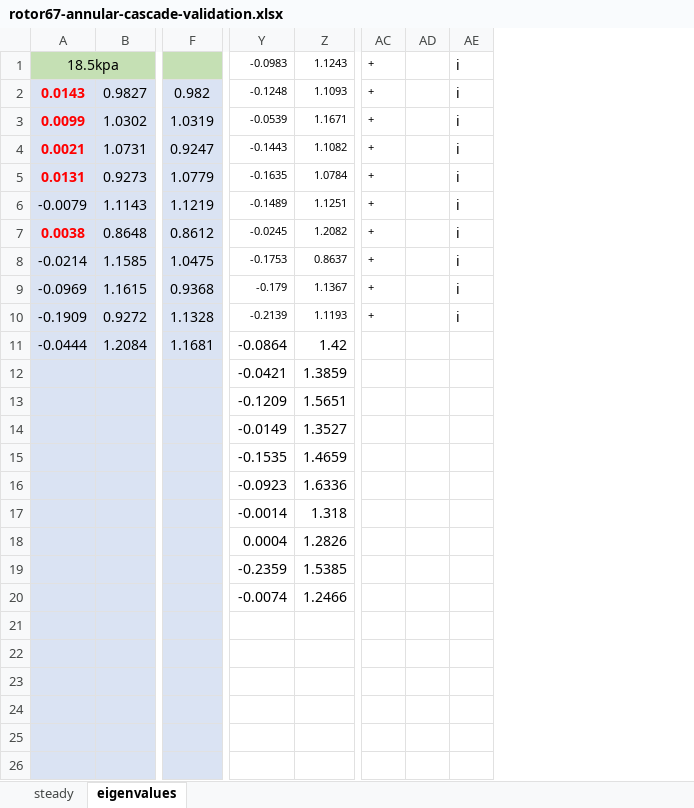
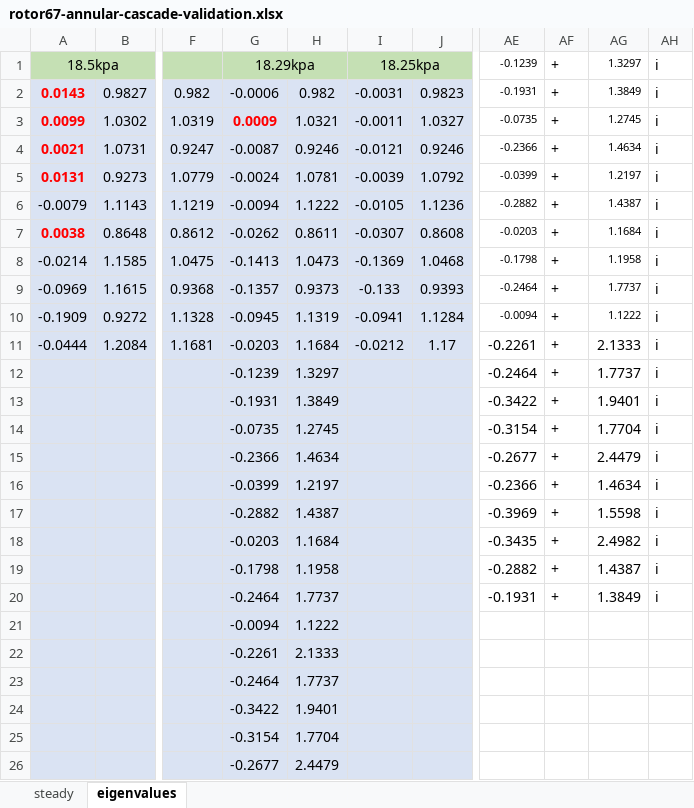
Before and after one commit to bigmangoxu/eigenvalueStability, an Excel workbook: keyResults/rotor67-22passage/rotor67-annular-cascade-validation.xlsx, sheet eigenvalues, drawn as a sheet; only a part is shown, gaps mark what is left out; values as stored, in another font and other column widths than the file's, no borders; charts and pictures not drawn; removed rows and columns are numbered as before the commit, all else as after; the diff covers the shown part only; the diff names each change by its address in the sheet, - before the commit and + after, or states it on an @@ line.

```diff
--- a/keyResults/rotor67-22passage/rotor67-annular-cascade-validation.xlsx (sheet eigenvalues)
+++ b/keyResults/rotor67-22passage/rotor67-annular-cascade-validation.xlsx (sheet eigenvalues)
+column G, rows 1-26: 18.29kpa | -0.0006 | 0.0009 | -0.0087 | -0.0024 | -0.0094 | -0.0262 | -0.1413 | -0.1357 | -0.0945 | -0.0203 | -0.1239 | -0.1931 | -0.0735 | -0.2366 | -0.0399 | -0.2882 | -0.0203 | -0.1798 | -0.2464 | -0.0094 | -0.2261 | -0.2464 | -0.3422 | -0.3154 | -0.2677
+column H, rows 2-26: 0.982 | 1.0321 | 0.9246 | 1.0781 | 1.1222 | 0.8611 | 1.0473 | 0.9373 | 1.1319 | 1.1684 | 1.3297 | 1.3849 | 1.2745 | 1.4634 | 1.2197 | 1.4387 | 1.1684 | 1.1958 | 1.7737 | 1.1222 | 2.1333 | 1.7737 | 1.9401 | 1.7704 | 2.4479
+column I, rows 1-11: 18.25kpa | -0.0031 | -0.0011 | -0.0121 | -0.0039 | -0.0105 | -0.0307 | -0.1369 | -0.133 | -0.0941 | -0.0212
+column J, rows 2-11: 0.9823 | 1.0327 | 0.9246 | 1.0792 | 1.1236 | 0.8608 | 1.0468 | 0.9393 | 1.1284 | 1.17
-column Y, rows 1-20: -0.0983 | -0.1248 | -0.0539 | -0.1443 | -0.1635 | -0.1489 | -0.0245 | -0.1753 | -0.179 | -0.2139 | -0.0864 | -0.0421 | -0.1209 | -0.0149 | -0.1535 | -0.0923 | -0.0014 | 0.0004 | -0.2359 | -0.0074
-column Z, rows 1-20: 1.1243 | 1.1093 | 1.1671 | 1.1082 | 1.0784 | 1.1251 | 1.2082 | 0.8637 | 1.1367 | 1.1193 | 1.42 | 1.3859 | 1.5651 | 1.3527 | 1.4659 | 1.6336 | 1.318 | 1.2826 | 1.5385 | 1.2466
+column AE, rows 1-20: -0.1239 | -0.1931 | -0.0735 | -0.2366 | -0.0399 | -0.2882 | -0.0203 | -0.1798 | -0.2464 | -0.0094 | -0.2261 | -0.2464 | -0.3422 | -0.3154 | -0.2677 | -0.2366 | -0.3969 | -0.3435 | -0.2882 | -0.1931
-column AD, empty
+column AG, rows 1-20: 1.3297 | 1.3849 | 1.2745 | 1.4634 | 1.2197 | 1.4387 | 1.1684 | 1.1958 | 1.7737 | 1.1222 | 2.1333 | 1.7737 | 1.9401 | 1.7704 | 2.4479 | 1.4634 | 1.5598 | 2.4982 | 1.4387 | 1.3849
@@ AF1:AF10 text size: larger @@
-AF11:AF20: (empty)
+AF11:AF20: +
-AH11:AH20: (empty)
+AH11:AH20: i
```
Also changed, not shown: 8 added rows elsewhere in this sheet, sheet steady, formulas that keep their value, charts or pictures, 15 other files.
